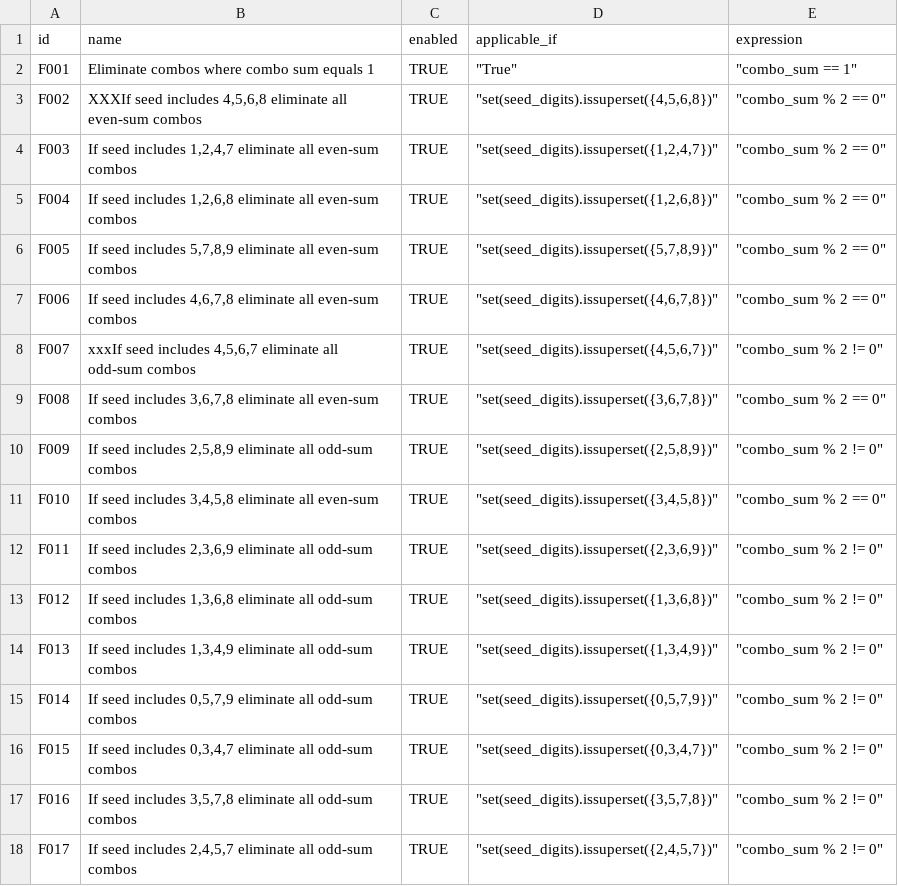
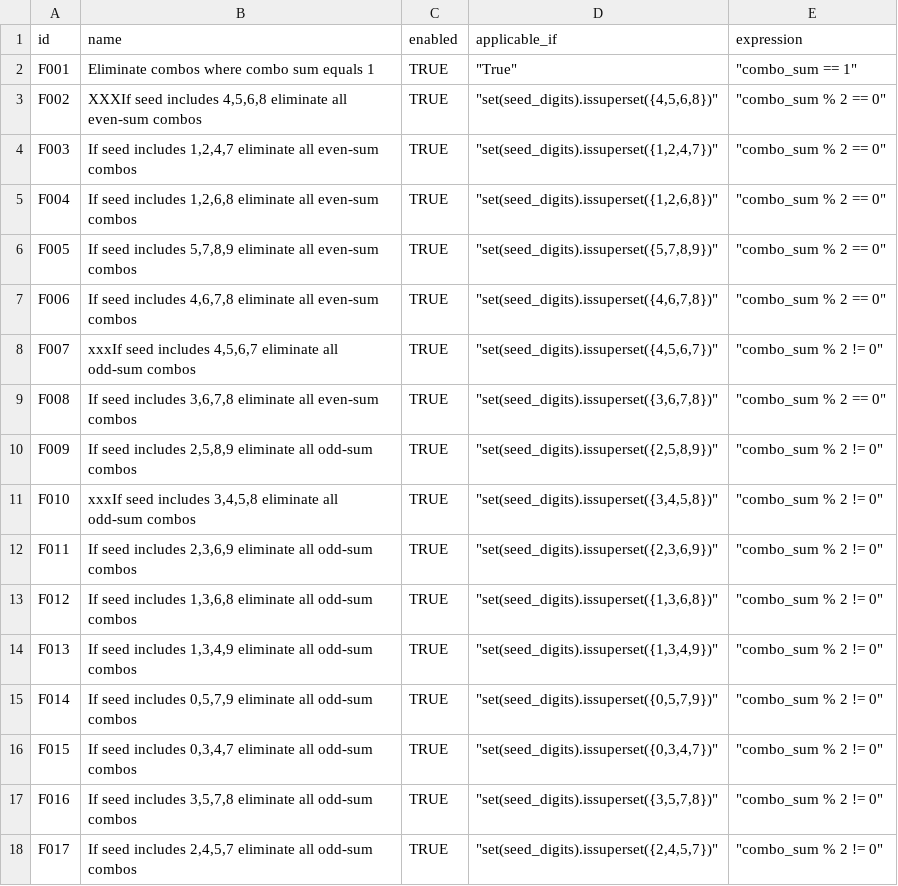
Before and after one commit to wanawin/pythonfiltertester, a CSV file: lottery_filters_batch10.csv, drawn as a sheet; only a part is shown.

Commit message:
Update lottery_filters_batch10.csv

```diff
--- a/lottery_filters_batch10.csv
+++ b/lottery_filters_batch10.csv
@@ -10,3 +10,3 @@ F008,"If seed includes 3,6,7,8 eliminate all even-sum combos",TRUE,"""set(seed_d
 F009,"If seed includes 2,5,8,9 eliminate all odd-sum combos",TRUE,"""set(seed_digits).issuperset({2,5,8,9})""","""combo_sum % 2 != 0""",,,,,,,,,,
-F010,"If seed includes 3,4,5,8 eliminate all even-sum combos",TRUE,"""set(seed_digits).issuperset({3,4,5,8})""","""combo_sum % 2 == 0""",,,,,,,,,,
+F010,"xxxIf seed includes 3,4,5,8 eliminate all odd-sum combos",TRUE,"""set(seed_digits).issuperset({3,4,5,8})""","""combo_sum % 2 != 0""",,,,,,,,,,
 F011,"If seed includes 2,3,6,9 eliminate all odd-sum combos",TRUE,"""set(seed_digits).issuperset({2,3,6,9})""","""combo_sum % 2 != 0""",,,,,,,,,,
```
